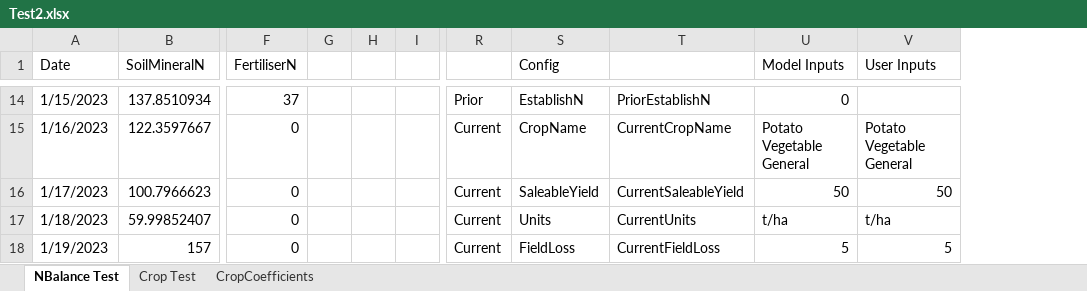
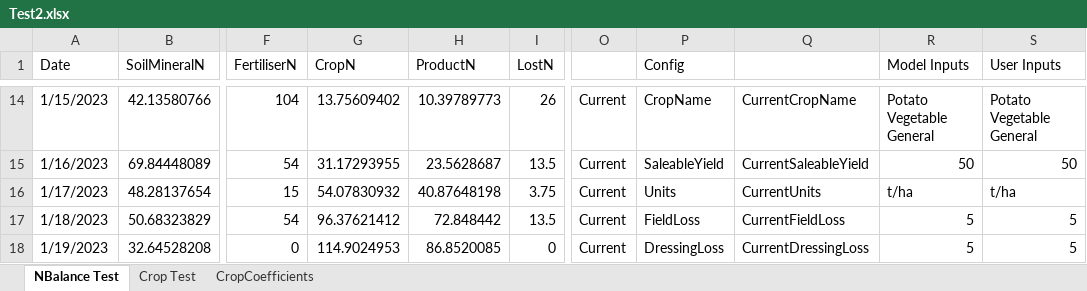
Before and after one commit to Stepania/svs-graph, an Excel workbook: modelCsharp/Test2.xlsx, sheet NBalance Test, drawn as a sheet; only a part is shown, gaps mark what is left out; values as stored, in another font and other column widths than the file's, no cell formats; charts and pictures not drawn; removed rows and columns are numbered as before the commit, all else as after; the diff covers the shown part only; the diff names each change by its address in the sheet, - before the commit and + after, or states it on an @@ line.

```diff
--- a/modelCsharp/Test2.xlsx (sheet NBalance Test)
+++ b/modelCsharp/Test2.xlsx (sheet NBalance Test)
-column G, empty
-column H, empty
-column I, empty
+column G (CropN), rows 14-18: 13.75609402 | 31.17293955 | 54.07830932 | 96.37621412 | 114.9024953
+column H (ProductN), rows 14-18: 10.39789773 | 23.5628687 | 40.87648198 | 72.848442 | 86.8520085
+column I (LostN), rows 14-18: 26 | 13.5 | 3.75 | 13.5 | 0
-B14 (SoilMineralN): 137.8510934
+B14 (SoilMineralN): 42.13580766
-F14 (FertiliserN): 37
+F14 (FertiliserN): 104
-O14: Prior
+O14: Current
-P14 (Config): EstablishN
+P14 (Config): CropName
-Q14: PriorEstablishN
+Q14: CurrentCropName
-R14 (Model Inputs): 0
+R14 (Model Inputs): Potato Vegetable General
-S14 (User Inputs): (empty)
+S14 (User Inputs): Potato Vegetable General
-B15 (SoilMineralN): 122.3597667
+B15 (SoilMineralN): 69.84448089
-F15 (FertiliserN): 0
+F15 (FertiliserN): 54
-P15 (Config): CropName
+P15 (Config): SaleableYield
-Q15: CurrentCropName
+Q15: CurrentSaleableYield
-R15 (Model Inputs): Potato Vegetable General
+R15 (Model Inputs): 50
-S15 (User Inputs): Potato Vegetable General
+S15 (User Inputs): 50
-B16 (SoilMineralN): 100.7966623
+B16 (SoilMineralN): 48.28137654
-F16 (FertiliserN): 0
+F16 (FertiliserN): 15
-P16 (Config): SaleableYield
+P16 (Config): Units
-Q16: CurrentSaleableYield
+Q16: CurrentUnits
-R16 (Model Inputs): 50
+R16 (Model Inputs): t/ha
-S16 (User Inputs): 50
+S16 (User Inputs): t/ha
-B17 (SoilMineralN): 59.99852407
+B17 (SoilMineralN): 50.68323829
-F17 (FertiliserN): 0
+F17 (FertiliserN): 54
-P17 (Config): Units
+P17 (Config): FieldLoss
-Q17: CurrentUnits
+Q17: CurrentFieldLoss
-R17 (Model Inputs): t/ha
+R17 (Model Inputs): 5
-S17 (User Inputs): t/ha
+S17 (User Inputs): 5
-B18 (SoilMineralN): 157
+B18 (SoilMineralN): 32.64528208
-P18 (Config): FieldLoss
+P18 (Config): DressingLoss
-Q18: CurrentFieldLoss
+Q18: CurrentDressingLoss
```
Also changed, not shown: 5 added rows, 5 removed rows, 3 removed columns, 101 edited cells and merged cells elsewhere in this sheet, cell formats, formulas that keep their value, charts or pictures, modelCsharp/SVS Tool Level 1 Concept Demonstrator(abhs)3.xlsm, 15 other files.
